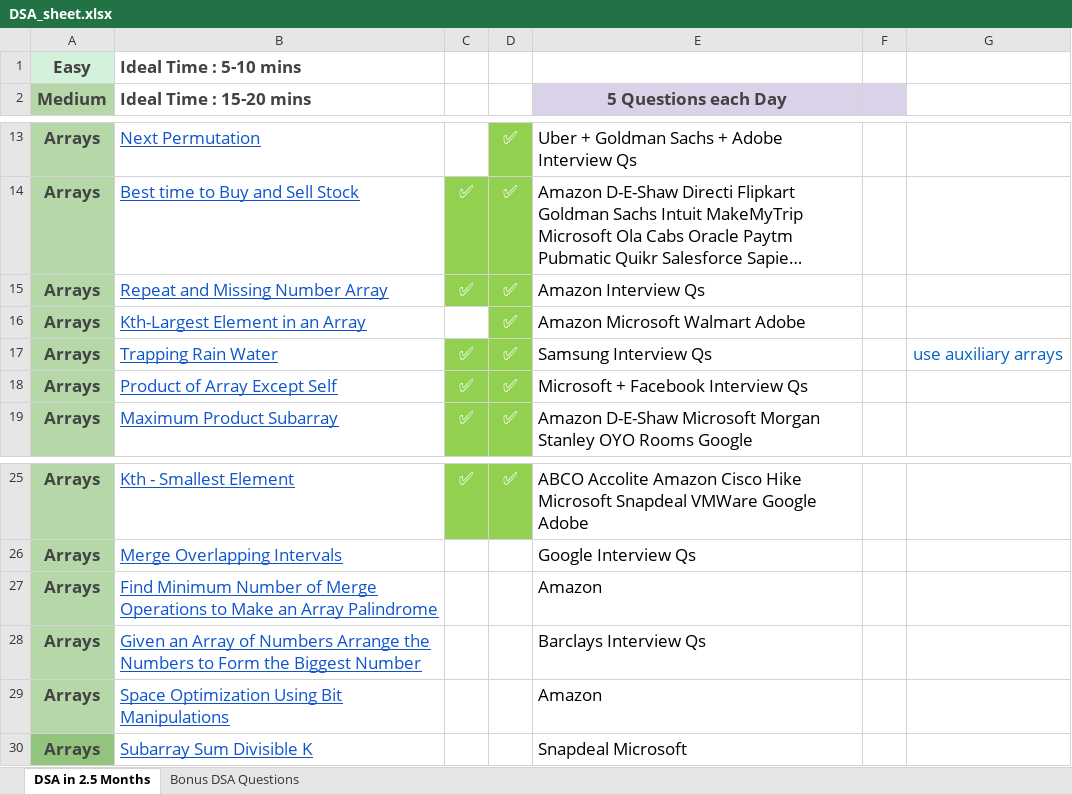
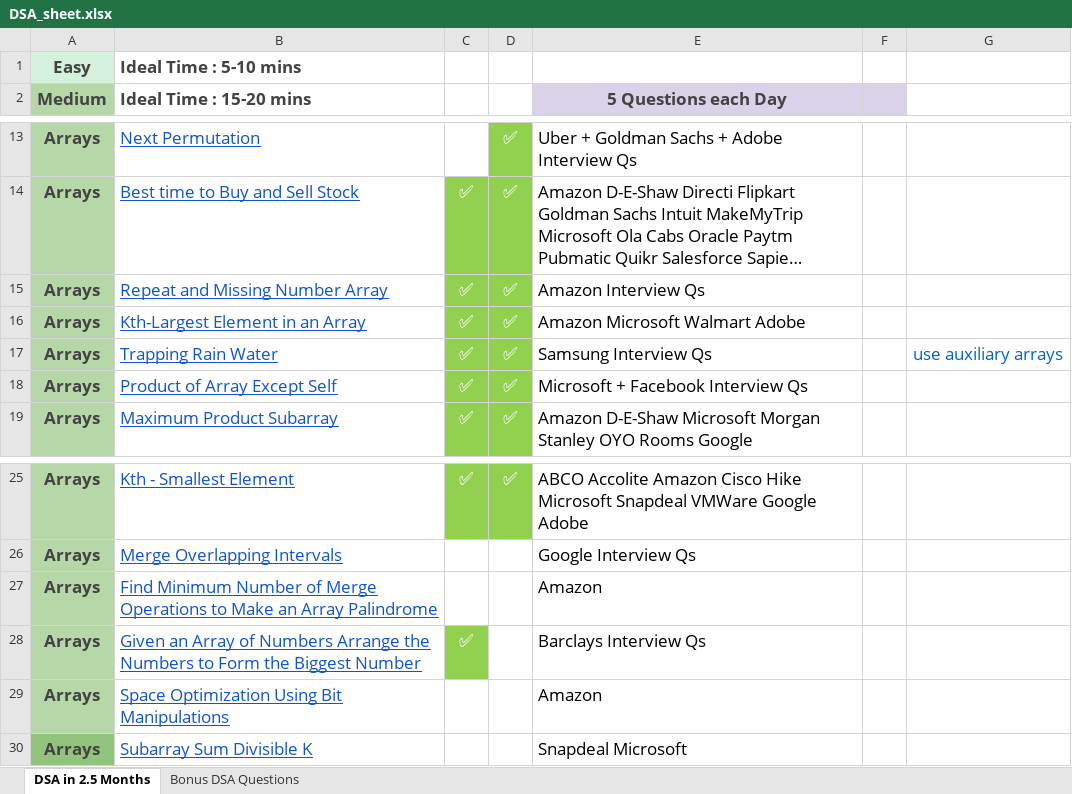
Before and after one commit to AryanMule/DSA-Practitioner, an Excel workbook: DSA_sheet.xlsx, sheet DSA in 2.5 Months, drawn as a sheet; only a part is shown, gaps mark what is left out; long unchanged cells end in …; values as stored, in another font and other column widths than the file's, no borders; the diff names each change by its address in the sheet, - before the commit and + after, or states it on an @@ line.

```diff
--- a/DSA_sheet.xlsx (sheet DSA in 2.5 Months)
+++ b/DSA_sheet.xlsx (sheet DSA in 2.5 Months)
-C16: (empty)
+C16: ✅
-C16 fill: none
+C16 fill: #92D050
-C28: (empty)
+C28: ✅
-C28 fill: none
+C28 fill: #92D050
```
Also changed, not shown: 2 other files.
